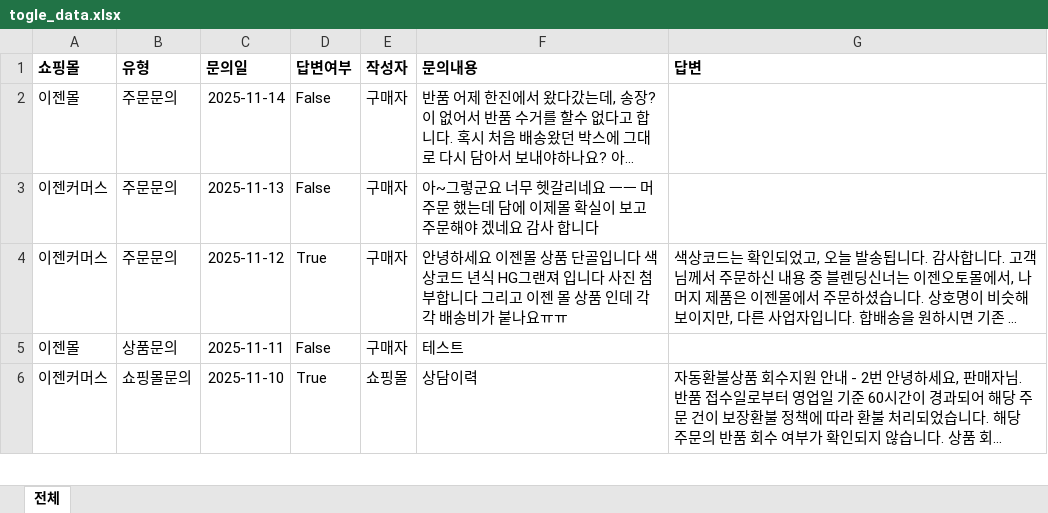
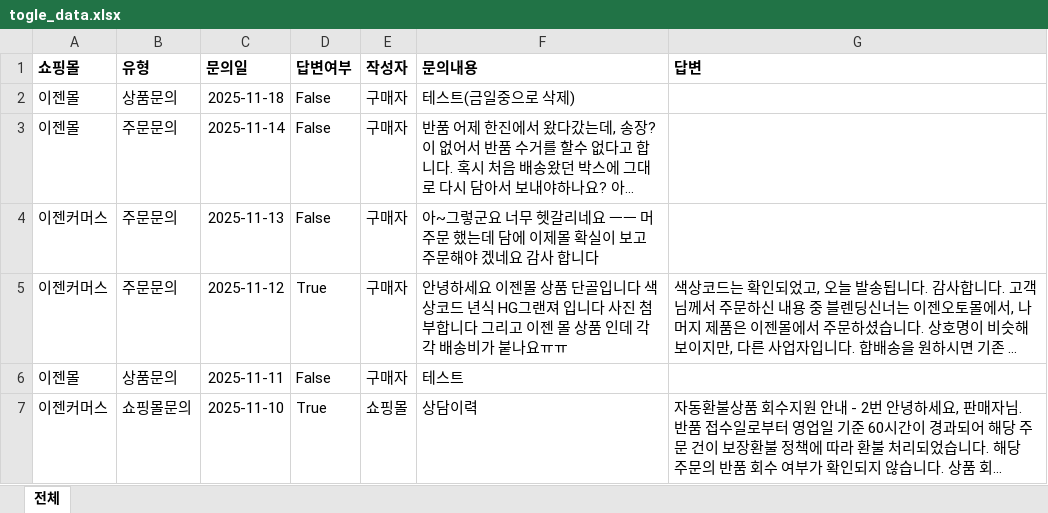
Before and after one commit to newghi/3float, an Excel workbook: togleCS_v1.0.4/app/data/togle_data.xlsx, sheet 전체, drawn as a sheet; only a part is shown; long unchanged cells end in …; values as stored, in another font and other column widths than the file's, no borders; the diff names each change by its address in the sheet, - before the commit and + after, or states it on an @@ line.

```diff
--- a/togleCS_v1.0.4/app/data/togle_data.xlsx (sheet 전체)
+++ b/togleCS_v1.0.4/app/data/togle_data.xlsx (sheet 전체)
+row 2: 이젠몰 | 상품문의 | 2025-11-18 | False | 구매자 | 테스트(금일중으로 삭제)
```
Also changed, not shown: 4 other files.
